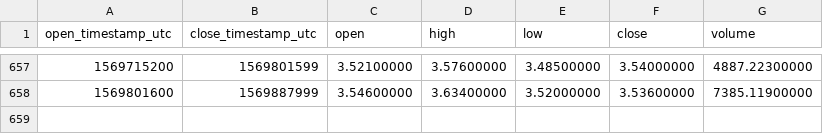
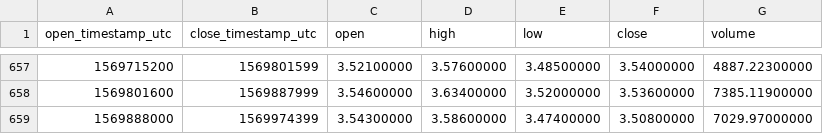
Before and after one commit to cryptobigbro/binance-LTCBNB, a CSV file: binance-LTCBNB-1d.csv, drawn as a sheet; only a part is shown, gaps mark what is left out.

Commit message:
Update OHLCV data.

```diff
--- a/binance-LTCBNB-1d.csv
+++ b/binance-LTCBNB-1d.csv
@@ -658 +658,2 @@ open_timestamp_utc,close_timestamp_utc,open,high,low,close,volume
 1569801600,1569887999,3.54600000,3.63400000,3.52000000,3.53600000,7385.11900000
+1569888000,1569974399,3.54300000,3.58600000,3.47400000,3.50800000,7029.97000000
```
Also changed, not shown: 1 other file.
